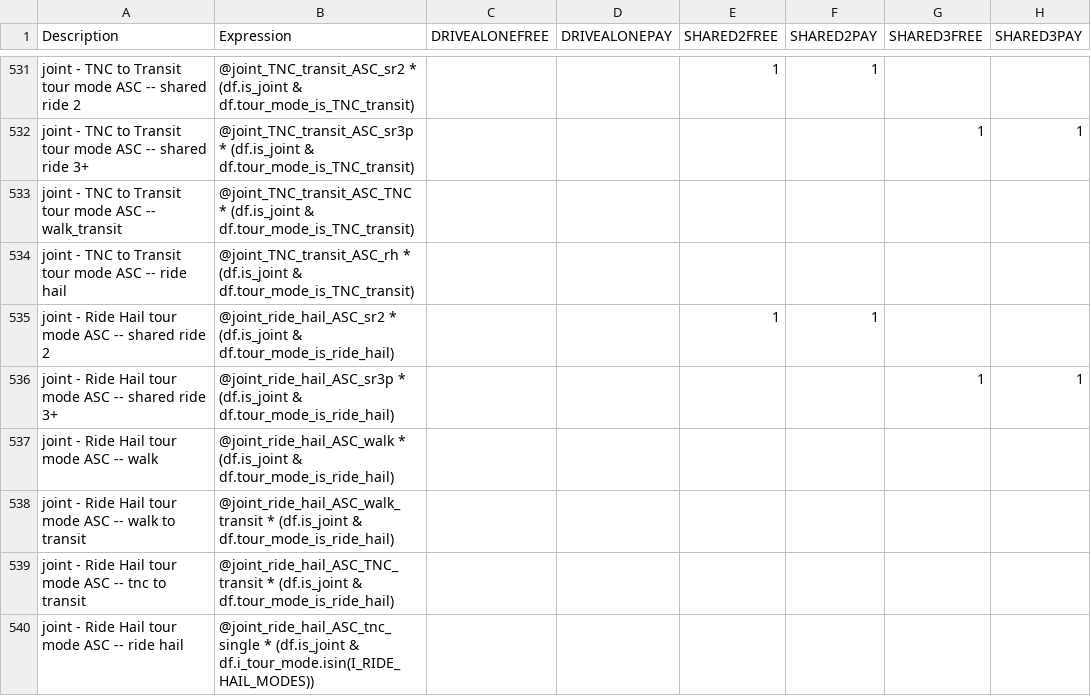
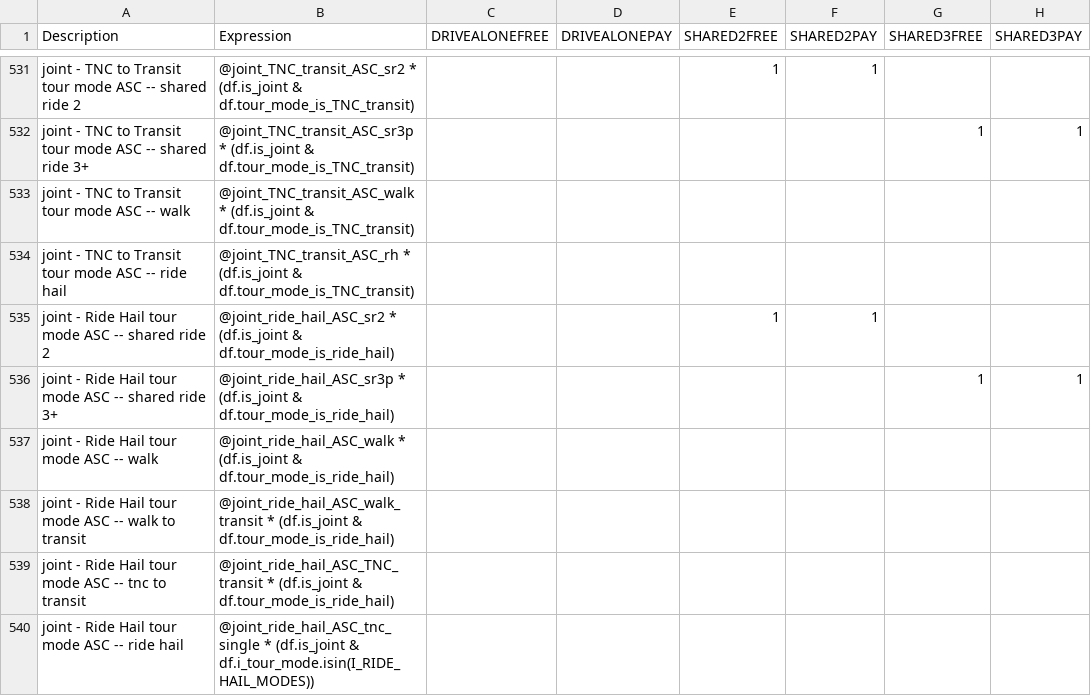
Before and after one commit to LBNL-UCB-STI/activitysim-configs-sfbay, a CSV file: configs/trip_mode_choice.csv, drawn as a sheet; only a part is shown, gaps mark what is left out; the diff names each change by its address in the sheet, - before the commit and + after, or states it on an @@ line.

Commit message:
bug in trip_mode_choice.csv

```diff
--- a/configs/trip_mode_choice.csv
+++ b/configs/trip_mode_choice.csv
-A533 (Description): …ASC -- walk_transit
+A533 (Description): …ASC -- walk
-B533 (Expression): @joint_TNC_transit_ASC_TNC * (df.is_joint…
+B533 (Expression): @joint_TNC_transit_ASC_walk * (df.is_joint…
```
